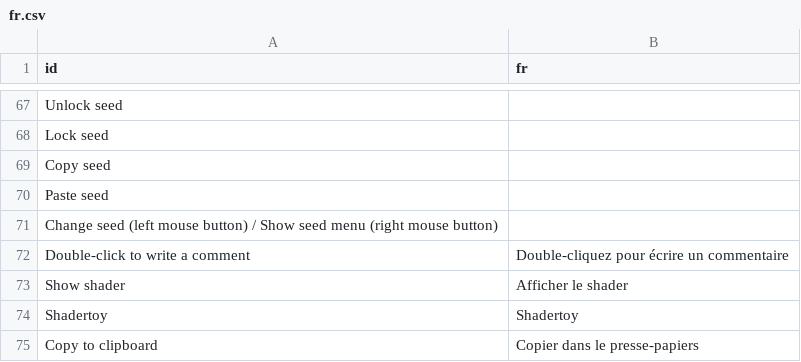
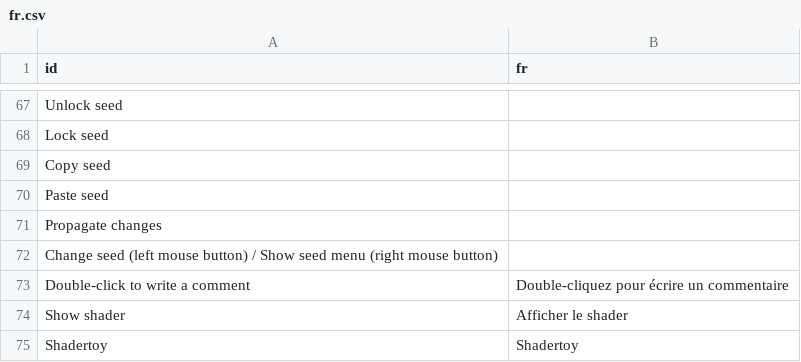
Before and after one commit to RodZill4/material-maker, a CSV file: material_maker/locale/translations/fr.csv, drawn as a sheet; only a part is shown, gaps mark what is left out; the shorter side is filled out with more unchanged rows; the diff names each change by its address in the sheet, - before the commit and + after, or states it on an @@ line.

Commit message:
Added missing "Propagate Changes" string to translations

```diff
--- a/material_maker/locale/translations/fr.csv
+++ b/material_maker/locale/translations/fr.csv
+row 71: Propagate changes
```
Also changed, not shown: material_maker/locale/translations/zh.csv, 3 other files.
